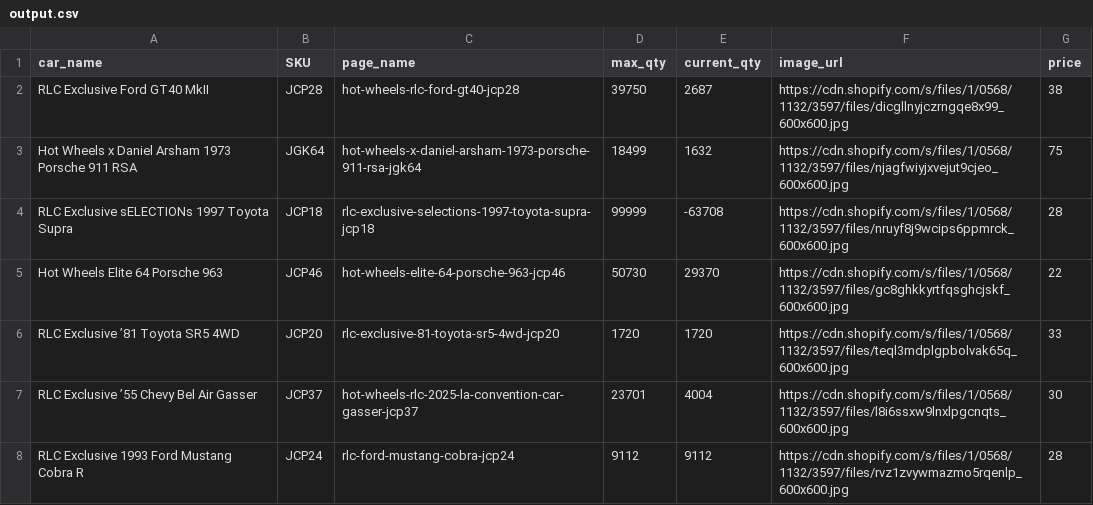
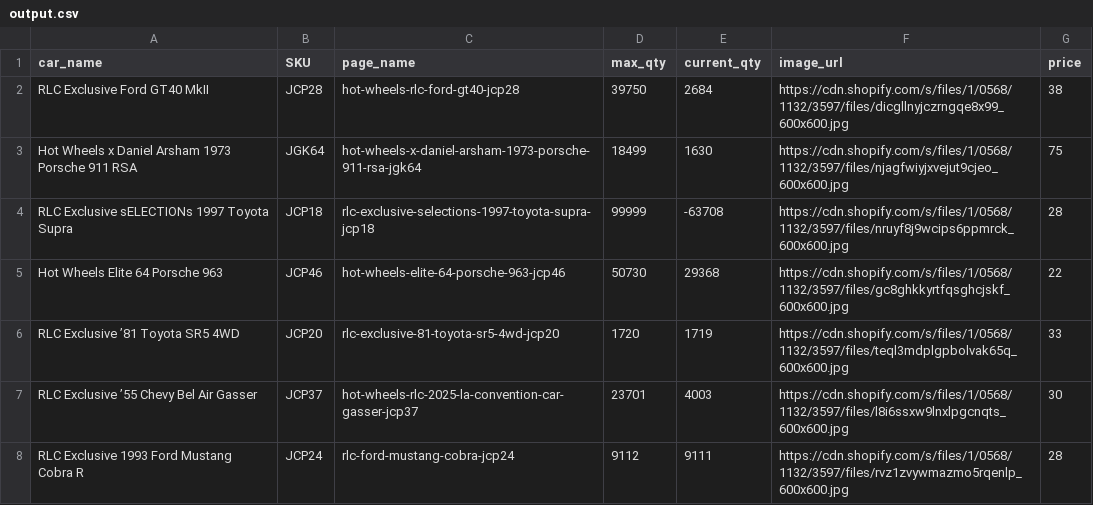
Before and after one commit to shady333/HWMCInventory, a CSV file: output.csv, drawn as a sheet; only a part is shown; the diff covers the shown part only.

```diff
--- a/output.csv
+++ b/output.csv
@@ -1,8 +1,8 @@
 car_name,SKU,page_name,max_qty,current_qty,image_url,price
-RLC Exclusive Ford GT40 MkII,JCP28,hot-wheels-rlc-ford-gt40-jcp28,39750,2687,https://cdn.shopify.com/s/files/1/0568/1132/3597/files/dicgllnyjczrngqe8x99_600x600.jpg,38
-Hot Wheels x Daniel Arsham 1973 Porsche 911 RSA,JGK64,hot-wheels-x-daniel-arsham-1973-porsche-911-rsa-jgk64,18499,1632,https://cdn.shopify.com/s/files/1/0568/1132/3597/files/njagfwiyjxvejut9cjeo_600x600.jpg,75
+RLC Exclusive Ford GT40 MkII,JCP28,hot-wheels-rlc-ford-gt40-jcp28,39750,2684,https://cdn.shopify.com/s/files/1/0568/1132/3597/files/dicgllnyjczrngqe8x99_600x600.jpg,38
+Hot Wheels x Daniel Arsham 1973 Porsche 911 RSA,JGK64,hot-wheels-x-daniel-arsham-1973-porsche-911-rsa-jgk64,18499,1630,https://cdn.shopify.com/s/files/1/0568/1132/3597/files/njagfwiyjxvejut9cjeo_600x600.jpg,75
 RLC Exclusive sELECTIONs 1997 Toyota Supra,JCP18,rlc-exclusive-selections-1997-toyota-supra-jcp18,99999,-63708,https://cdn.shopify.com/s/files/1/0568/1132/3597/files/nruyf8j9wcips6ppmrck_600x600.jpg,28
-Hot Wheels Elite 64 Porsche 963,JCP46,hot-wheels-elite-64-porsche-963-jcp46,50730,29370,https://cdn.shopify.com/s/files/1/0568/1132/3597/files/gc8ghkkyrtfqsghcjskf_600x600.jpg,22
-RLC Exclusive ’81 Toyota SR5 4WD,JCP20,rlc-exclusive-81-toyota-sr5-4wd-jcp20,1720,1720,https://cdn.shopify.com/s/files/1/0568/1132/3597/files/teql3mdplgpbolvak65q_600x600.jpg,33
-RLC Exclusive ’55 Chevy Bel Air Gasser,JCP37,hot-wheels-rlc-2025-la-convention-car-gasser-jcp37,23701,4004,https://cdn.shopify.com/s/files/1/0568/1132/3597/files/l8i6ssxw9lnxlpgcnqts_600x600.jpg,30
-RLC Exclusive 1993 Ford Mustang Cobra R,JCP24,rlc-ford-mustang-cobra-jcp24,9112,9112,https://cdn.shopify.com/s/files/1/0568/1132/3597/files/rvz1zvywmazmo5rqenlp_600x600.jpg,28
+Hot Wheels Elite 64 Porsche 963,JCP46,hot-wheels-elite-64-porsche-963-jcp46,50730,29368,https://cdn.shopify.com/s/files/1/0568/1132/3597/files/gc8ghkkyrtfqsghcjskf_600x600.jpg,22
+RLC Exclusive ’81 Toyota SR5 4WD,JCP20,rlc-exclusive-81-toyota-sr5-4wd-jcp20,1720,1719,https://cdn.shopify.com/s/files/1/0568/1132/3597/files/teql3mdplgpbolvak65q_600x600.jpg,33
+RLC Exclusive ’55 Chevy Bel Air Gasser,JCP37,hot-wheels-rlc-2025-la-convention-car-gasser-jcp37,23701,4003,https://cdn.shopify.com/s/files/1/0568/1132/3597/files/l8i6ssxw9lnxlpgcnqts_600x600.jpg,30
+RLC Exclusive 1993 Ford Mustang Cobra R,JCP24,rlc-ford-mustang-cobra-jcp24,9112,9111,https://cdn.shopify.com/s/files/1/0568/1132/3597/files/rvz1zvywmazmo5rqenlp_600x600.jpg,28
```
Also changed, not shown: 7 edited cells elsewhere in this file.
